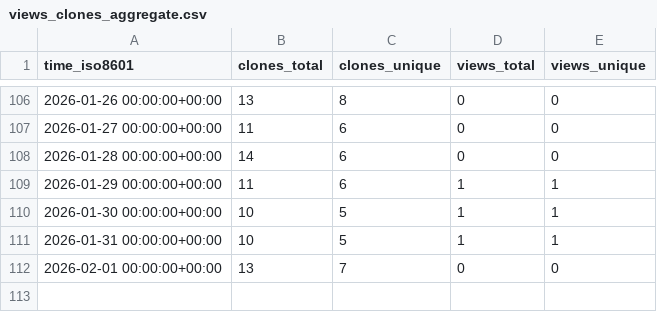
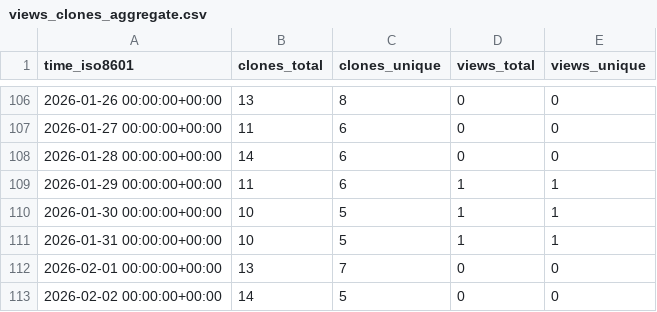
Before and after one commit to abhijit-ubale/Tableau_Workbook_Generator, a CSV file: abhijit-ubale/Tableau_Workbook_Generator/ghrs-data/views_clones_aggregate.csv, drawn as a sheet; only a part is shown, gaps mark what is left out.

```diff
--- a/abhijit-ubale/Tableau_Workbook_Generator/ghrs-data/views_clones_aggregate.csv
+++ b/abhijit-ubale/Tableau_Workbook_Generator/ghrs-data/views_clones_aggregate.csv
@@ -112 +112,2 @@ time_iso8601,clones_total,clones_unique,views_total,views_unique
 2026-02-01 00:00:00+00:00,13,7,0,0
+2026-02-02 00:00:00+00:00,14,5,0,0
```
Also changed, not shown: 1 other file.
